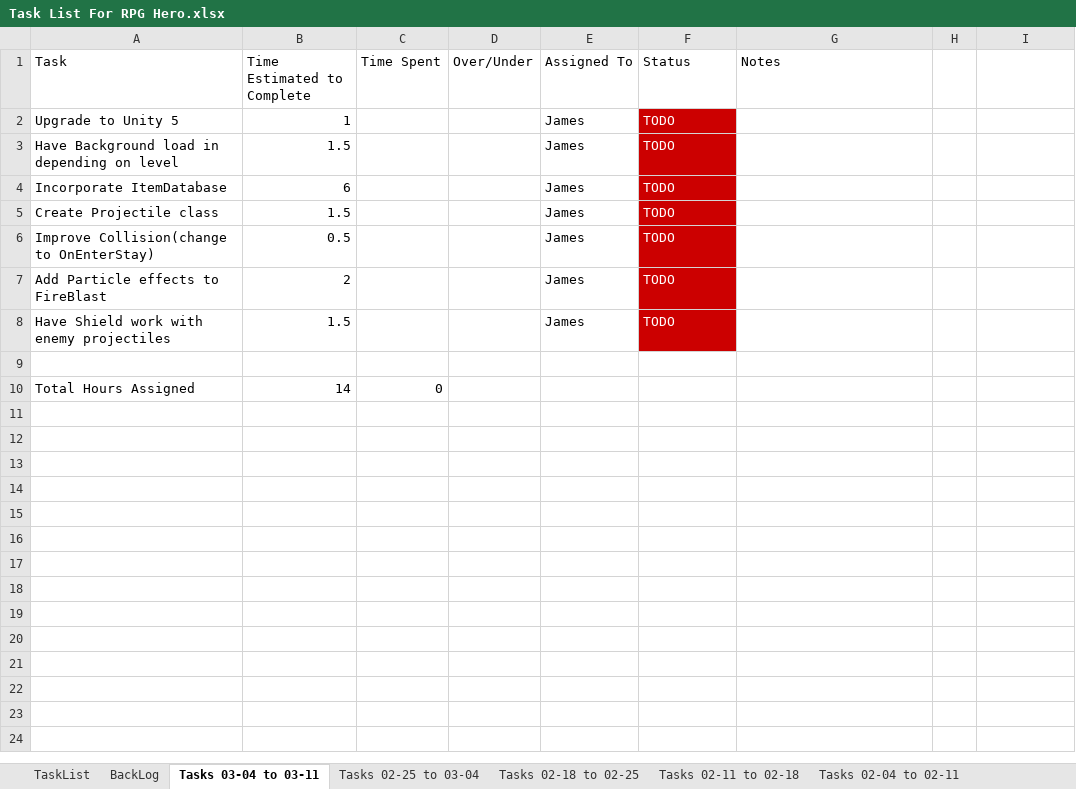
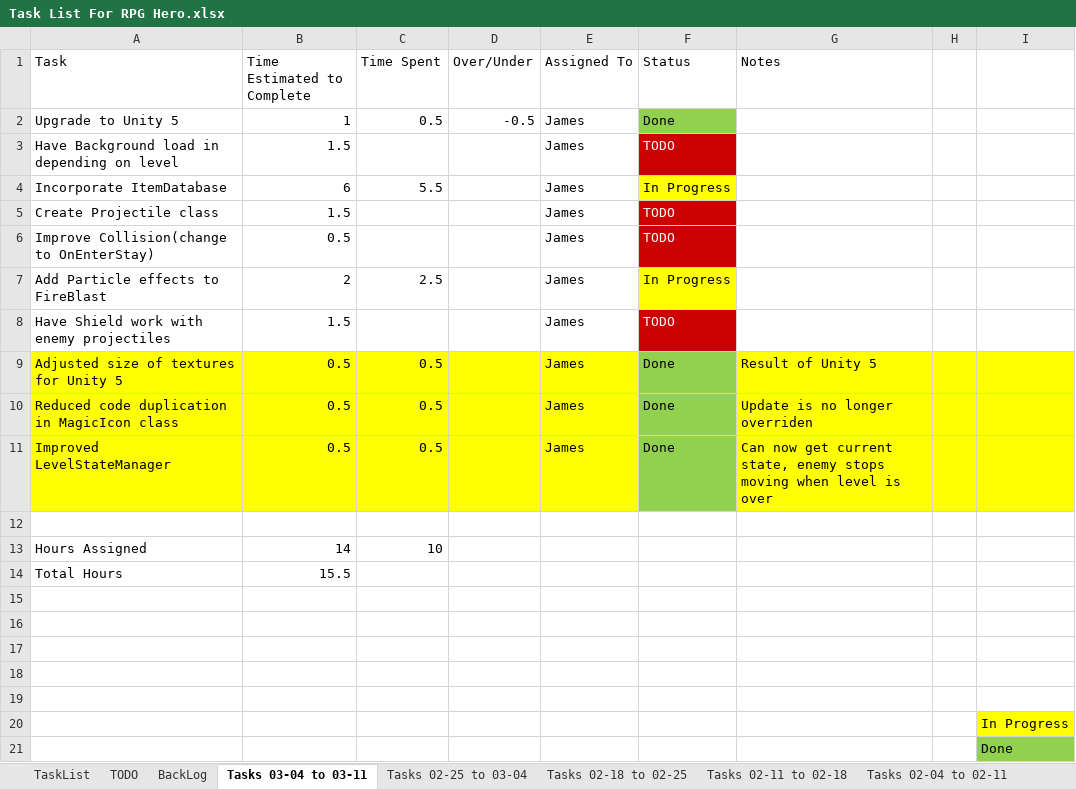
Before and after one commit to jhmartin404/RPGHeroPrototype, an Excel workbook: TechnicalDesign/Task List For RPG Hero.xlsx, sheet Tasks 03-04 to 03-11, drawn as a sheet; values as stored, in another font and other column widths than the file's, no borders; addresses are those after the commit; the diff names each change by its address in the sheet, - before the commit and + after, or states it on an @@ line.

Commit message:
Added JsonFX, added FireBlastParticles, Updated to Unity 5
Updated to Unity 5

Added JsonFx for serialization and deserialization

Added Serialize method to Inventory

Added FireBlastParticles for magic effects (still in progress)

Added an OnDestory method for Icons

Added GetCurrentState to LevelStateManager to get the level's state

Changed constructor for InventoryItem and its derivatives

Reduced code duplication in the MagicIcon class

Updated InventoryItemDatabase class

Updated Task List

```diff
--- a/TechnicalDesign/Task List For RPG Hero.xlsx (sheet Tasks 03-04 to 03-11)
+++ b/TechnicalDesign/Task List For RPG Hero.xlsx (sheet Tasks 03-04 to 03-11)
+sheet tab: TODO
-C2 (Time Spent): (empty)
+C2 (Time Spent): 0.5
-D2 (Over/Under): (empty)
+D2 (Over/Under): -0.5
-F2 (Status): TODO
+F2 (Status): Done
@@ F2 fill: #CC0000 → #92D050, text colour: #FFFFFF → black @@
-C4 (Time Spent): (empty)
+C4 (Time Spent): 5.5
-F4 (Status): TODO
+F4 (Status): In Progress
@@ F4 text colour: #FFFFFF → black, fill: #CC0000 → #FFFF00 @@
-C7 (Time Spent): (empty)
+C7 (Time Spent): 2.5
-F7 (Status): TODO
+F7 (Status): In Progress
@@ F7 text colour: #FFFFFF → black, fill: #CC0000 → #FFFF00 @@
+row 9: Adjusted size of textures for Unity 5 | 0.5 | 0.5 |  | James | Done | Result of Unity 5
+row 10: Reduced code duplication in MagicIcon class | 0.5 | 0.5 |  | James | Done | Update is no longer overriden
+row 11: Improved LevelStateManager | 0.5 | 0.5 |  | James | Done | Can now get current state, enemy stops moving when level is over
+row 13: Hours Assigned | 14 | 10
+row 14: Total Hours | 15.5
-row 15: Total Hours Assigned | 14 | 0
+row 15: (empty)
+row 16: (empty)
+row 17: (empty)
+row 18: (empty)
+row 19: (empty)
+row 20:  |  |  |  |  |  |  |  | In Progress
+row 21:  |  |  |  |  |  |  |  | Done
```
Also changed, not shown: 42 other files.
